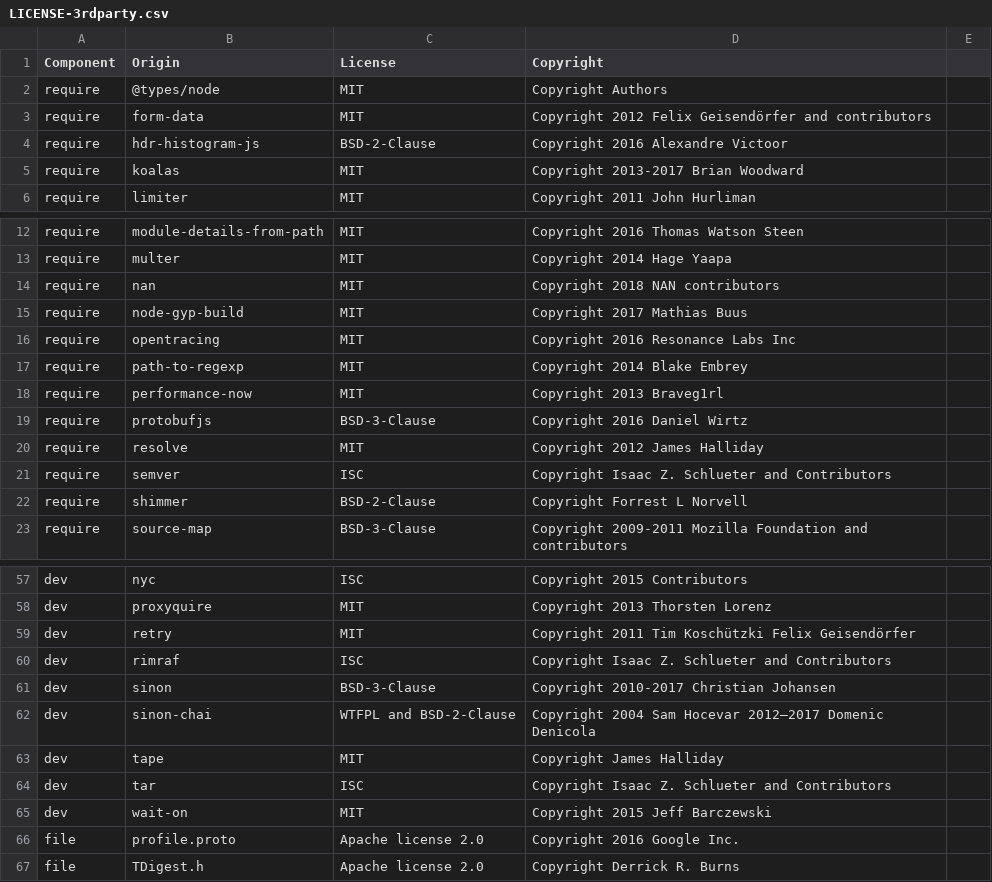
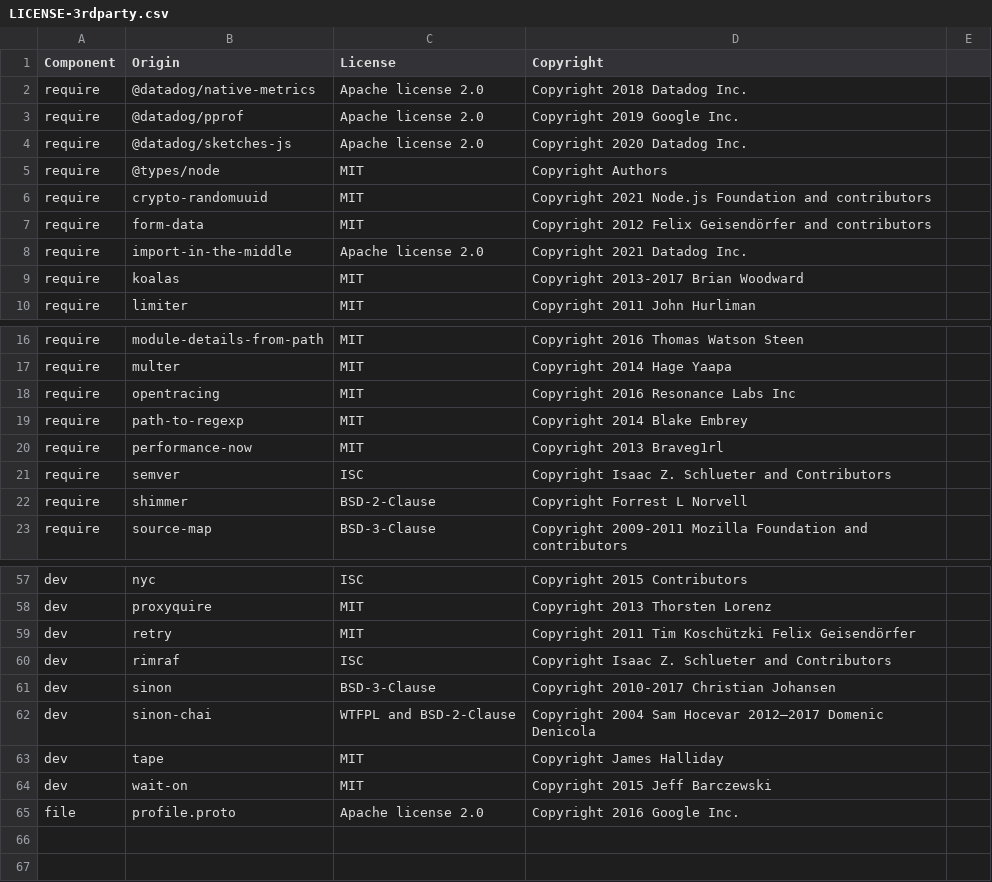
Before and after one commit to chatlayerai/tracer, a CSV file: LICENSE-3rdparty.csv, drawn as a sheet; only a part is shown, gaps mark what is left out; removed rows and columns are numbered as before the commit, all else as after; the diff names each change by its address in the sheet, - before the commit and + after, or states it on an @@ line.

Commit message:
deps csv

```diff
--- a/LICENSE-3rdparty.csv
+++ b/LICENSE-3rdparty.csv
+row 2: require | @datadog/native-metrics | Apache license 2.0 | Copyright 2018 Datadog Inc.
+row 3: require | @datadog/pprof | Apache license 2.0 | Copyright 2019 Google Inc.
+row 4: require | @datadog/sketches-js | Apache license 2.0 | Copyright 2020 Datadog Inc.
+row 6: require | crypto-randomuuid | MIT | Copyright 2021 Node.js Foundation and contributors
-row 4: require | hdr-histogram-js | BSD-2-Clause | Copyright 2016 Alexandre Victoor
+row 8: require | import-in-the-middle | Apache license 2.0 | Copyright 2021 Datadog Inc.
-row 14: require | nan | MIT | Copyright 2018 NAN contributors
-row 15: require | node-gyp-build | MIT | Copyright 2017 Mathias Buus
-row 19: require | protobufjs | BSD-3-Clause | Copyright 2016 Daniel Wirtz
-row 20: require | resolve | MIT | Copyright 2012 James Halliday
-row 64: dev | tar | ISC | Copyright Isaac Z. Schlueter and Contributors
-row 67: file | TDigest.h | Apache license 2.0 | Copyright Derrick R. Burns
```
